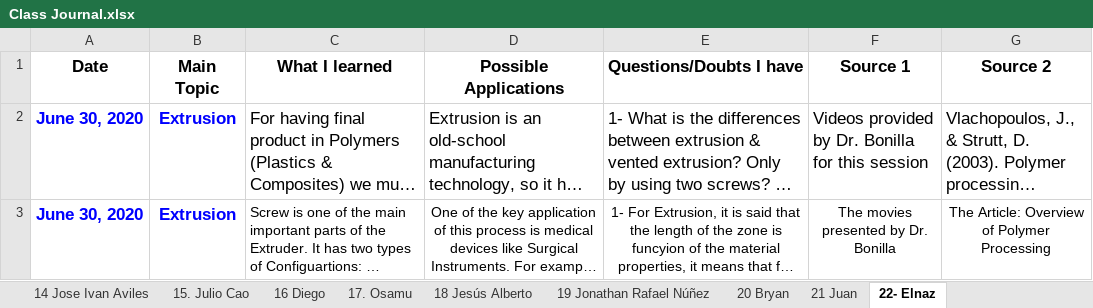
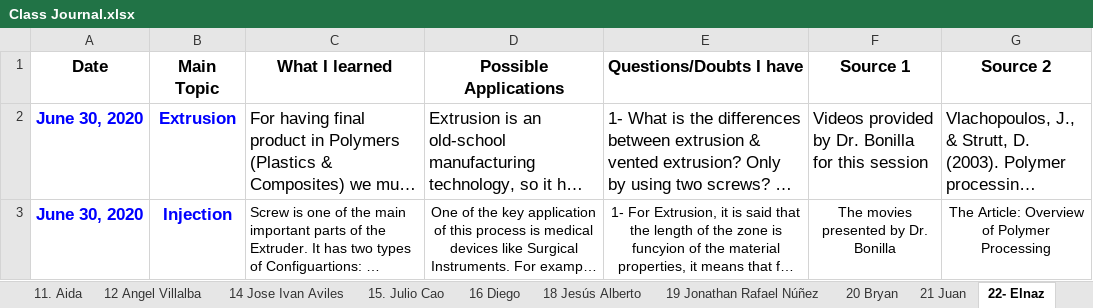
Before and after one commit to KiraSensei13/MNT_ITESM_courses, an Excel workbook: 3a.1.PlasticsAndCompositesEngineering/Class Journal.xlsx, sheet 22- Elnaz, drawn as a sheet; only a part is shown; long unchanged cells end in …; values as stored, in another font and other column widths than the file's, no borders; charts and pictures not drawn; the diff covers the shown part only; the diff names each change by its address in the sheet, - before the commit and + after, or states it on an @@ line.

```diff
--- a/3a.1.PlasticsAndCompositesEngineering/Class Journal.xlsx (sheet 22- Elnaz)
+++ b/3a.1.PlasticsAndCompositesEngineering/Class Journal.xlsx (sheet 22- Elnaz)
-B3 (Main Topic): Extrusion
+B3 (Main Topic): Injection
```
Also changed, not shown: 1 added row elsewhere in this sheet, sheet July 2 Nature of Polymers, sheet July 1 Injection Molding, sheet 10. Marco, sheet 3. Kendra, sheet 21 Juan, sheet 16 Diego, 17 more sheets, other sheet tabs, charts or pictures, 22 other files.
